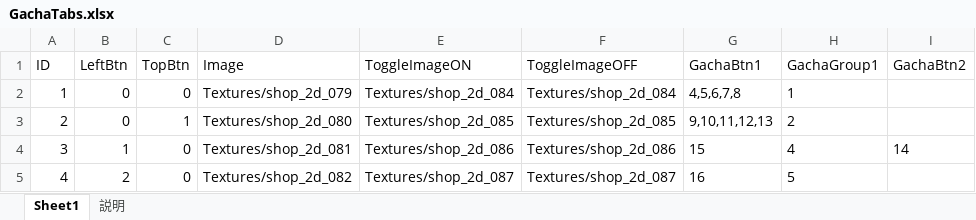
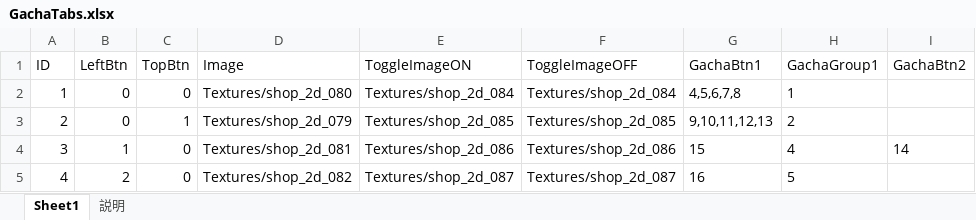
Before and after one commit to jobcrowngame/CraftStory, an Excel workbook: Config/Excel/GachaTabs.xlsx, sheet Sheet1, drawn as a sheet; only a part is shown; values as stored, in another font and other column widths than the file's, no borders; table styles not drawn; the diff names each change by its address in the sheet, - before the commit and + after, or states it on an @@ line.

```diff
--- a/Config/Excel/GachaTabs.xlsx (sheet Sheet1)
+++ b/Config/Excel/GachaTabs.xlsx (sheet Sheet1)
-D2 (Image): Textures/shop_2d_079
+D2 (Image): Textures/shop_2d_080
-D3 (Image): Textures/shop_2d_080
+D3 (Image): Textures/shop_2d_079
```
Also changed, not shown: 16 other files.
